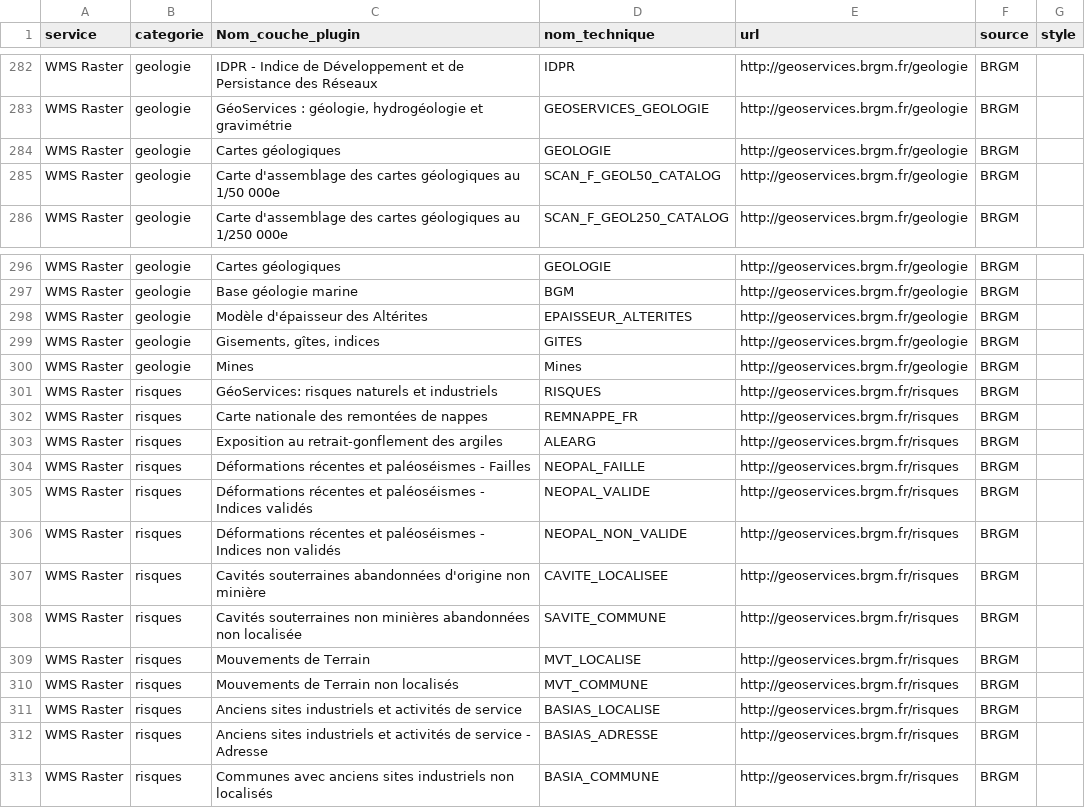
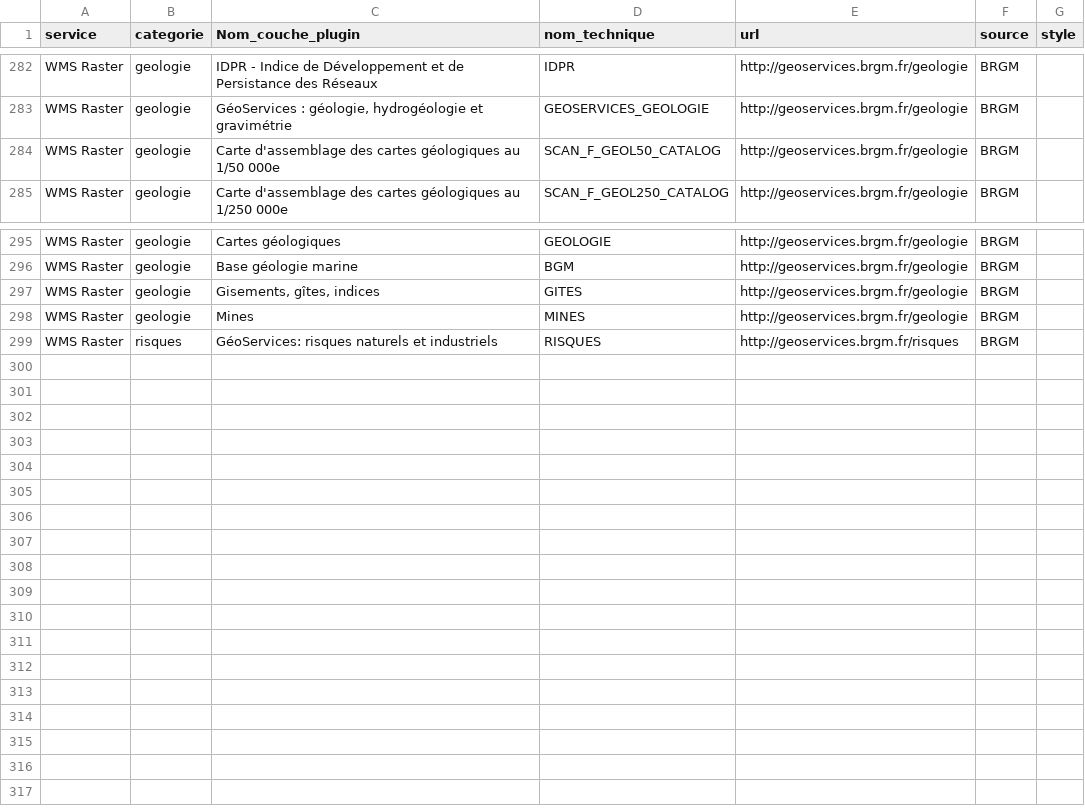
Before and after one commit to CEN-Nouvelle-Aquitaine/fluxcen, a CSV file: flux.csv, drawn as a sheet; only a part is shown, gaps mark what is left out.

Commit message:
Update flux.csv

```diff
--- a/flux.csv
+++ b/flux.csv
@@ -283,3 +283,2 @@ WMS Raster;geologie;IDPR - Indice de Développement et de Persistance des Résea
 WMS Raster;geologie;GéoServices : géologie, hydrogéologie et gravimétrie;GEOSERVICES_GEOLOGIE;http://geoservices.brgm.fr/geologie;BRGM;
-WMS Raster;geologie;Cartes géologiques;GEOLOGIE;http://geoservices.brgm.fr/geologie;BRGM;
 WMS Raster;geologie;Carte d'assemblage des cartes géologiques au 1/50 000e;SCAN_F_GEOL50_CATALOG;http://geoservices.brgm.fr/geologie;BRGM;
@@ -297,17 +296,4 @@ WMS Raster;geologie;Cartes géologiques;GEOLOGIE;http://geoservices.brgm.fr/geol
 WMS Raster;geologie;Base géologie marine;BGM;http://geoservices.brgm.fr/geologie;BRGM;
-WMS Raster;geologie;Modèle d'épaisseur des Altérites;EPAISSEUR_ALTERITES;http://geoservices.brgm.fr/geologie;BRGM;
 WMS Raster;geologie;Gisements, gîtes, indices;GITES;http://geoservices.brgm.fr/geologie;BRGM;
-WMS Raster;geologie;Mines;Mines;http://geoservices.brgm.fr/geologie;BRGM;
+WMS Raster;geologie;Mines;MINES;http://geoservices.brgm.fr/geologie;BRGM;
 WMS Raster;risques;GéoServices: risques naturels et industriels;RISQUES;http://geoservices.brgm.fr/risques;BRGM;
-WMS Raster;risques;Carte nationale des remontées de nappes;REMNAPPE_FR;http://geoservices.brgm.fr/risques;BRGM;
-WMS Raster;risques;Exposition au retrait-gonflement des argiles;ALEARG;http://geoservices.brgm.fr/risques;BRGM;
-WMS Raster;risques;Déformations récentes et paléoséismes - Failles;NEOPAL_FAILLE;http://geoservices.brgm.fr/risques;BRGM;
-WMS Raster;risques;Déformations récentes et paléoséismes - Indices validés;NEOPAL_VALIDE;http://geoservices.brgm.fr/risques;BRGM;
-WMS Raster;risques;Déformations récentes et paléoséismes - Indices non validés;NEOPAL_NON_VALIDE;http://geoservices.brgm.fr/risques;BRGM;
-WMS Raster;risques;Cavités souterraines abandonnées d'origine non minière;CAVITE_LOCALISEE;http://geoservices.brgm.fr/risques;BRGM;
-WMS Raster;risques;Cavités souterraines non minières abandonnées non localisée;SAVITE_COMMUNE;http://geoservices.brgm.fr/risques;BRGM;
-WMS Raster;risques;Mouvements de Terrain;MVT_LOCALISE;http://geoservices.brgm.fr/risques;BRGM;
-WMS Raster;risques;Mouvements de Terrain non localisés;MVT_COMMUNE;http://geoservices.brgm.fr/risques;BRGM;
-WMS Raster;risques;Anciens sites industriels et activités de service;BASIAS_LOCALISE;http://geoservices.brgm.fr/risques;BRGM;
-WMS Raster;risques;Anciens sites industriels et activités de service - Adresse;BASIAS_ADRESSE;http://geoservices.brgm.fr/risques;BRGM;
-WMS Raster;risques;Communes avec anciens sites industriels non localisés;BASIA_COMMUNE;http://geoservices.brgm.fr/risques;BRGM;
```
